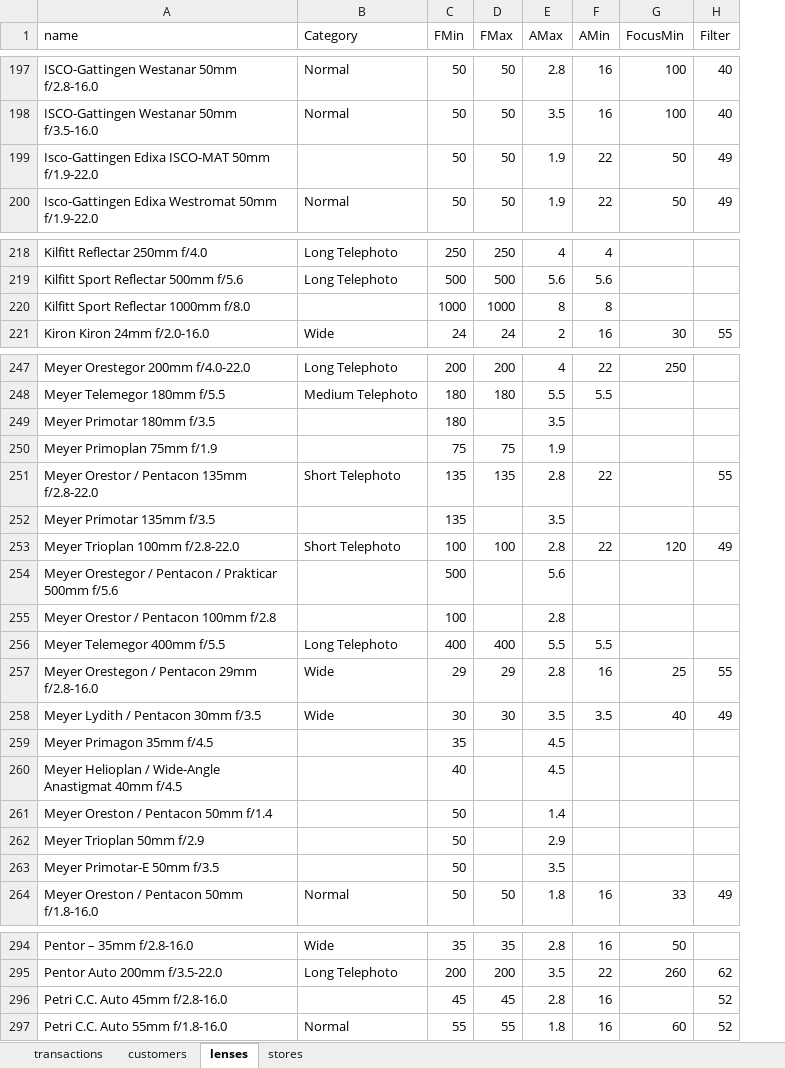
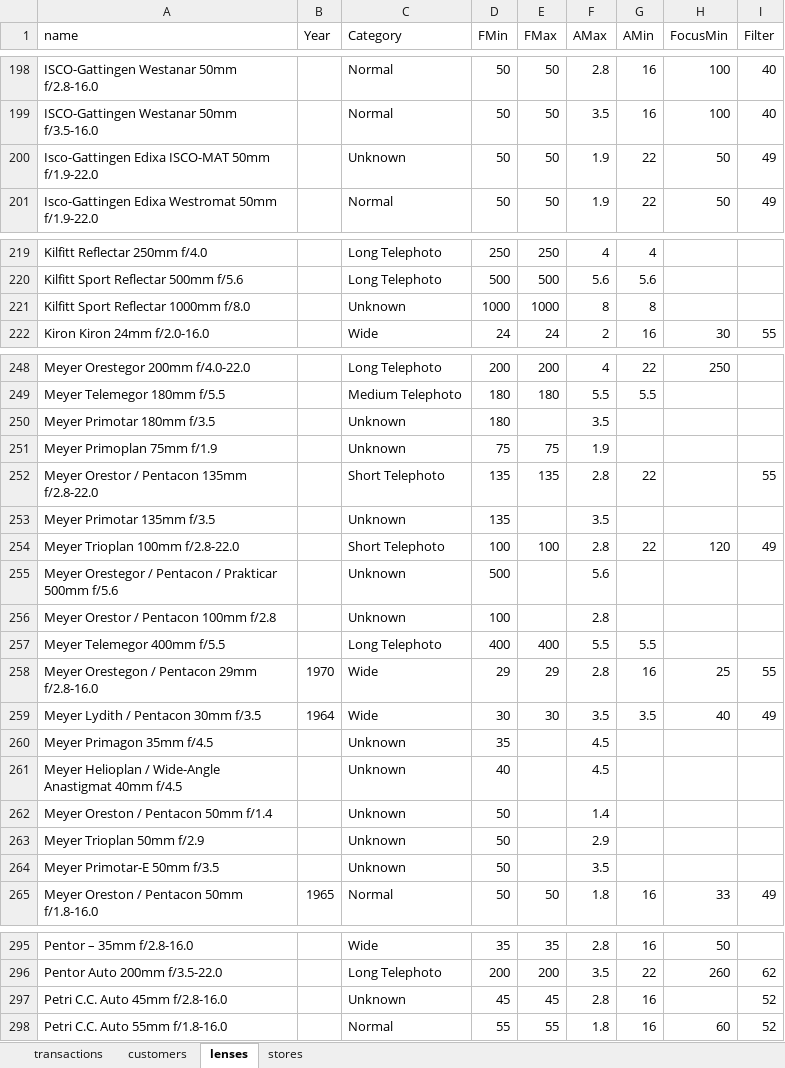
Before and after one commit to jporeilly/Partner-Workshop, an Excel workbook: Day2/ETL/data/secondhand_lens_store_sales_data_raw.xlsx, sheet lenses, drawn as a sheet; only a part is shown, gaps mark what is left out; values as stored, in another font and other column widths than the file's, no cell formats; addresses are those after the commit; the diff covers the shown part only; the diff names each change by its address in the sheet, - before the commit and + after, or states it on an @@ line.

```diff
--- a/Day2/ETL/data/secondhand_lens_store_sales_data_raw.xlsx (sheet lenses)
+++ b/Day2/ETL/data/secondhand_lens_store_sales_data_raw.xlsx (sheet lenses)
+column B (Year), rows 258-265: 1970 | 1964 |  |  |  |  |  | 1965
-C200 (Category): (empty)
+C200 (Category): Unknown
-C221 (Category): (empty)
+C221 (Category): Unknown
-C250:C251 (Category): (empty)
+C250:C251 (Category): Unknown
-C253 (Category): (empty)
+C253 (Category): Unknown
-C255:C256 (Category): (empty)
+C255:C256 (Category): Unknown
-C260:C264 (Category): (empty)
+C260:C264 (Category): Unknown
-C297 (Category): (empty)
+C297 (Category): Unknown
```
Also changed, not shown: 1 added row and 15 edited cells elsewhere in this sheet, sheet customers, sheet transactions, sheet stores, cell formats, Secondhand_Lens/Projects/pr_sls_dwh/input/secondhand_lens_store_sales_data_raw.xlsx, 13 other files.
